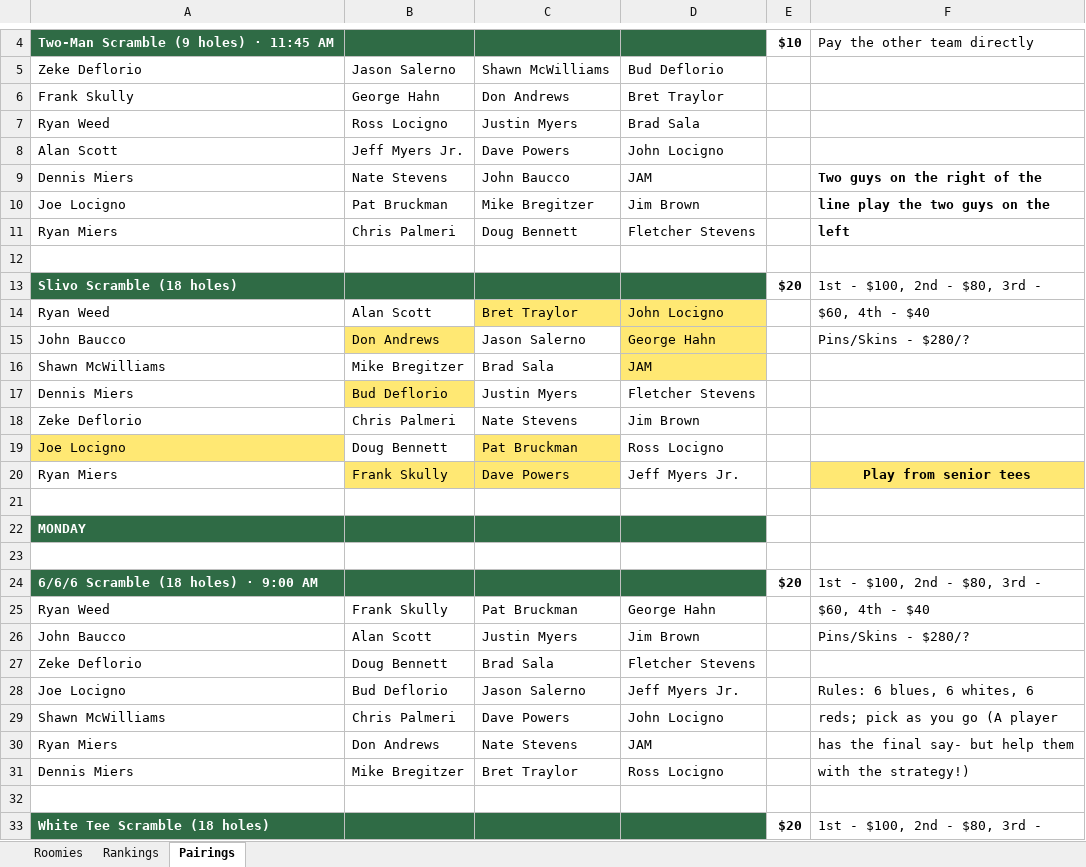
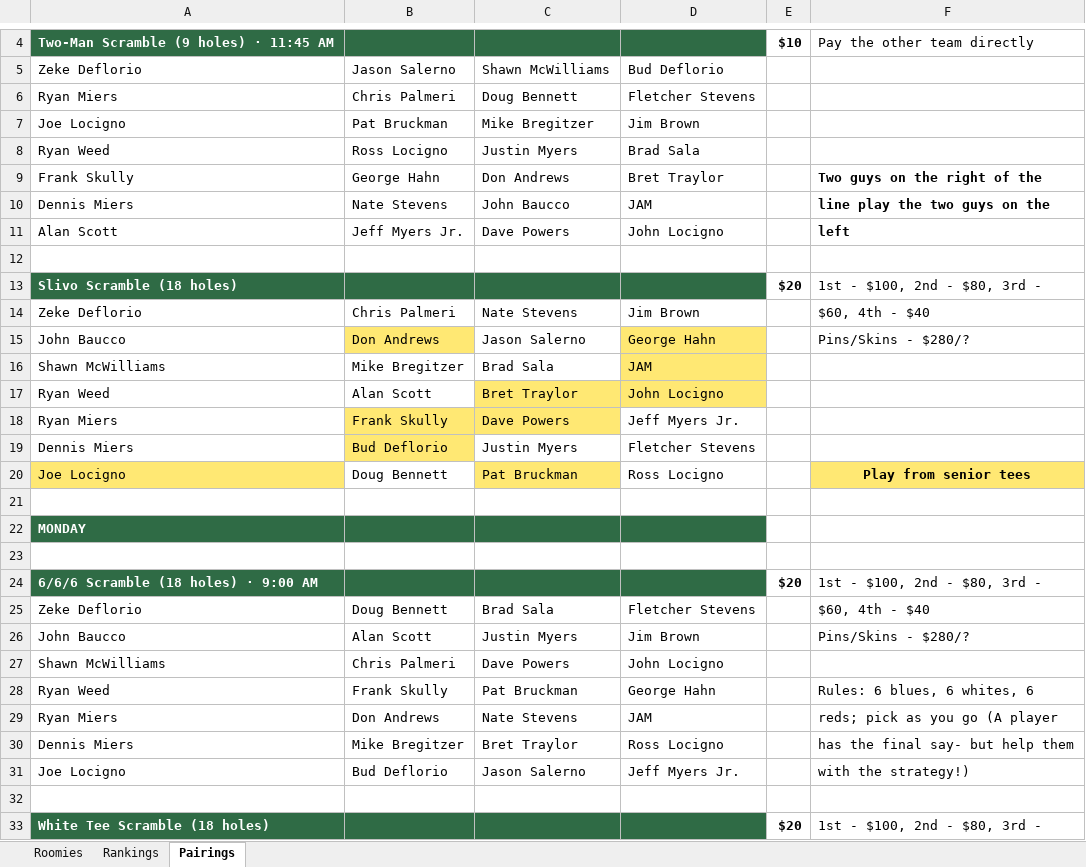
Before and after one commit to rm968211/locigno-outing, an Excel workbook: assets/locigno-outing.xlsx, sheet Pairings, drawn as a sheet; only a part is shown, gaps mark what is left out; values as stored, in another font and other column widths than the file's, no borders; removed rows and columns are numbered as before the commit, all else as after; the diff covers the shown part only; the diff names each change by its address in the sheet, - before the commit and + after, or states it on an @@ line.

```diff
--- a/assets/locigno-outing.xlsx (sheet Pairings)
+++ b/assets/locigno-outing.xlsx (sheet Pairings)
-row 6: Frank Skully | George Hahn | Don Andrews | Bret Traylor
+row 6: Ryan Miers | Chris Palmeri | Doug Bennett | Fletcher Stevens
+row 7: Joe Locigno | Pat Bruckman | Mike Bregitzer | Jim Brown
-row 8: Alan Scott | Jeff Myers Jr. | Dave Powers | John Locigno
+row 9: Frank Skully | George Hahn | Don Andrews | Bret Traylor |  | Two guys on the right of the
-F10: Two guys on the right of the
+F10: line play the two guys on the
-row 10: Joe Locigno | Pat Bruckman | Mike Bregitzer | Jim Brown |  | line play the two guys on the
-row 11: Ryan Miers | Chris Palmeri | Doug Bennett | Fletcher Stevens |  | left
+row 11: Alan Scott | Jeff Myers Jr. | Dave Powers | John Locigno |  | left
-row 14: Ryan Weed | Alan Scott | Bret Traylor | John Locigno |  | $60, 4th - $40
+row 14: Zeke Deflorio | Chris Palmeri | Nate Stevens | Jim Brown |  | $60, 4th - $40
+row 17: Ryan Weed | Alan Scott | Bret Traylor | John Locigno
+row 18: Ryan Miers | Frank Skully | Dave Powers | Jeff Myers Jr.
-row 18: Zeke Deflorio | Chris Palmeri | Nate Stevens | Jim Brown
-F20: (empty)
+F20: Play from senior tees
-F20 fill: none
+F20 fill: #FFE873
-row 20: Ryan Miers | Frank Skully | Dave Powers | Jeff Myers Jr. |  | Play from senior tees
-row 25: Ryan Weed | Frank Skully | Pat Bruckman | George Hahn |  | $60, 4th - $40
+row 25: Zeke Deflorio | Doug Bennett | Brad Sala | Fletcher Stevens |  | $60, 4th - $40
-row 27: Zeke Deflorio | Doug Bennett | Brad Sala | Fletcher Stevens
-row 28: Joe Locigno | Bud Deflorio | Jason Salerno | Jeff Myers Jr. |  | Rules: 6 blues, 6 whites, 6
-F27: reds; pick as you go (A player
+F27: (empty)
+row 28: Ryan Weed | Frank Skully | Pat Bruckman | George Hahn |  | Rules: 6 blues, 6 whites, 6
-F29: has the final say- but help them
+F29: reds; pick as you go (A player
-F30: with the strategy!)
+F30: has the final say- but help them
+row 31: Joe Locigno | Bud Deflorio | Jason Salerno | Jeff Myers Jr. |  | with the strategy!)
```
Also changed, not shown: 4 added rows, 4 removed rows and 1 moved row elsewhere in this sheet, 1 other file.
